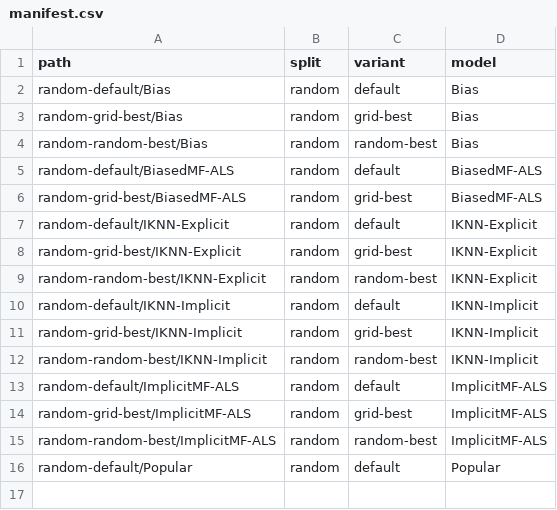
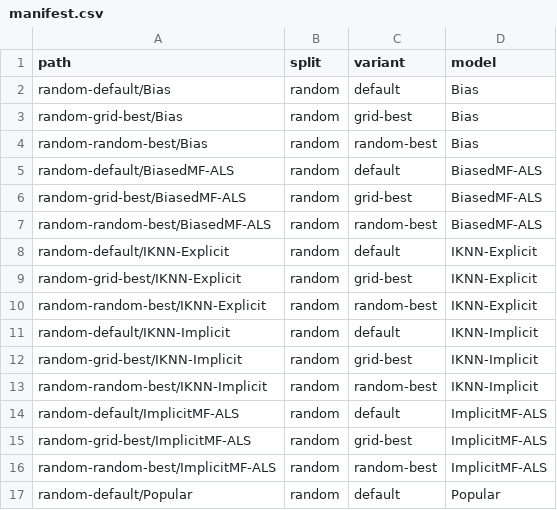
Before and after one commit to lenskit/lenskit-codex, a CSV file: movielens/ML100K/runs/manifest.csv, drawn as a sheet.

```diff
--- a/movielens/ML100K/runs/manifest.csv
+++ b/movielens/ML100K/runs/manifest.csv
@@ -6,2 +6,3 @@ random-default/BiasedMF-ALS,random,default,BiasedMF-ALS
 random-grid-best/BiasedMF-ALS,random,grid-best,BiasedMF-ALS
+random-random-best/BiasedMF-ALS,random,random-best,BiasedMF-ALS
 random-default/IKNN-Explicit,random,default,IKNN-Explicit
```
Also changed, not shown: movielens/ML10M/runs/manifest.csv, movielens/ML1M/runs/manifest.csv, 21 other files.
